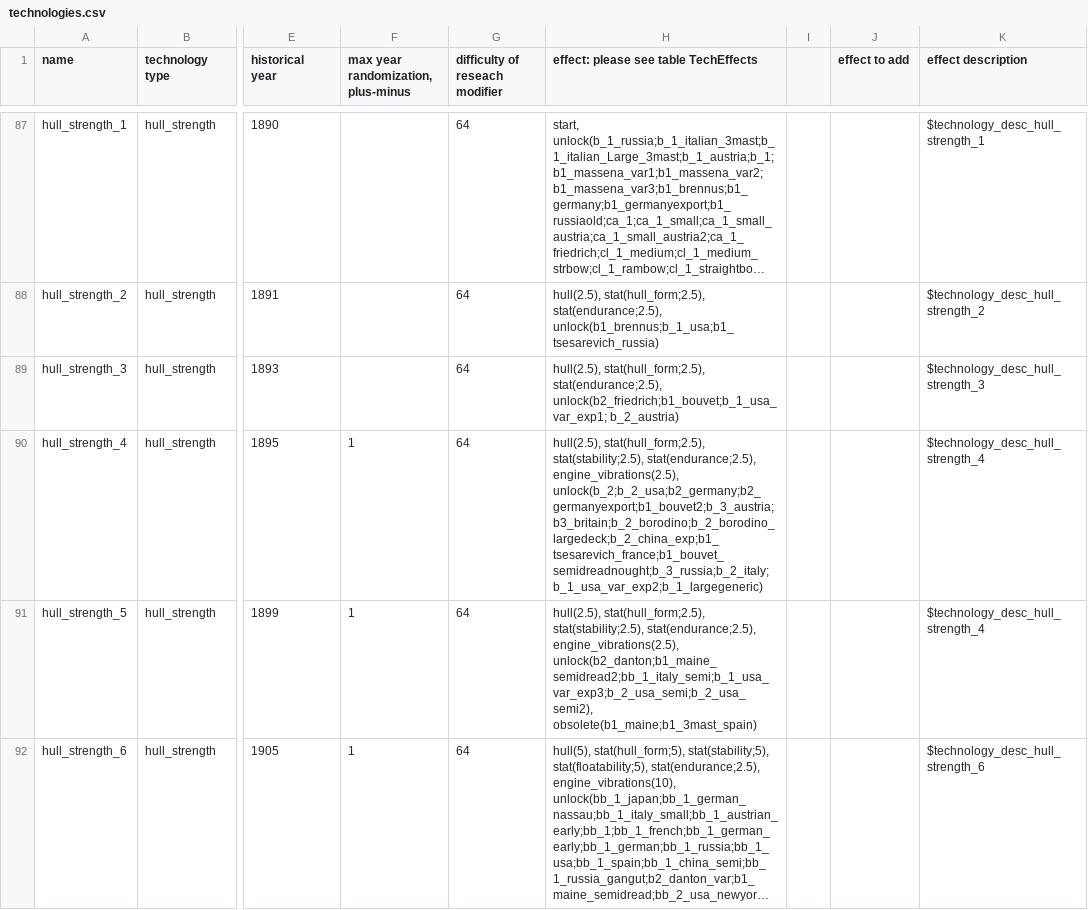
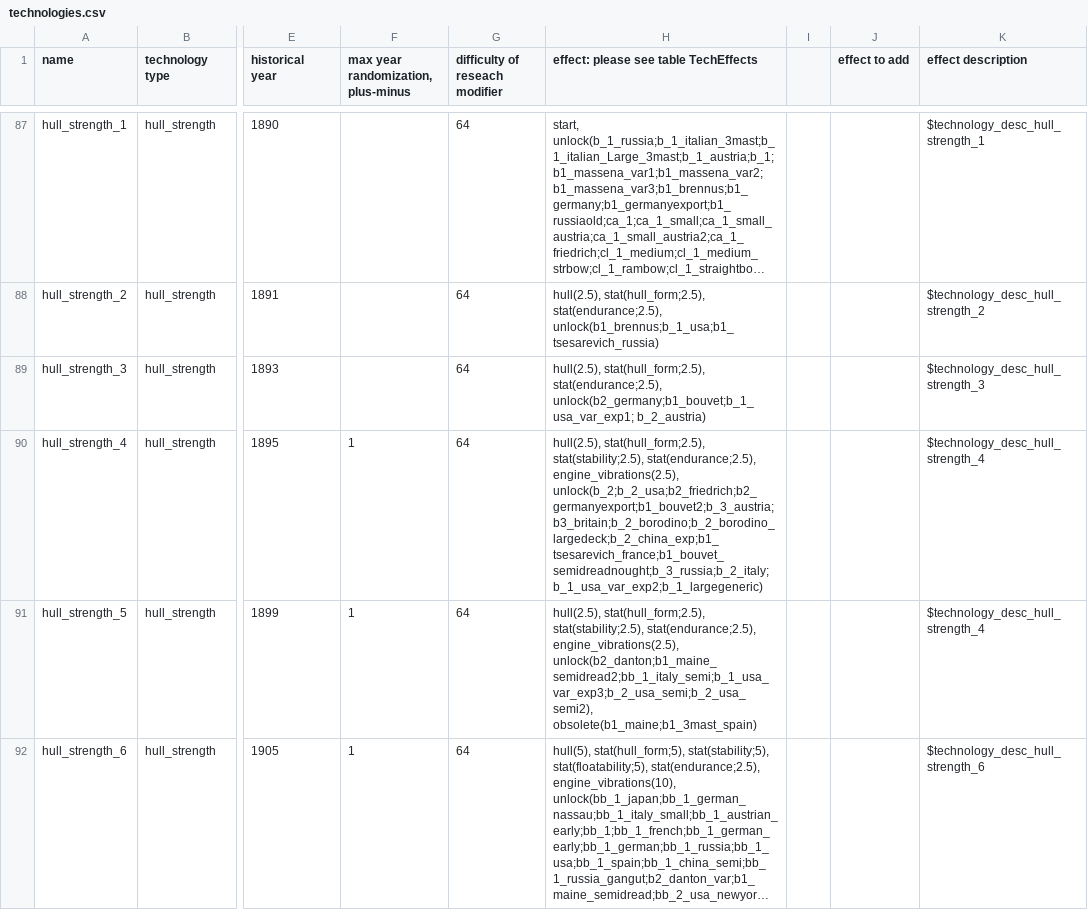
Before and after one commit to brothermunro/Dreadnought-Improvement-Project, a CSV file: technologies.csv, drawn as a sheet; only a part is shown, gaps mark what is left out; long unchanged cells end in …; the diff names each change by its address in the sheet, - before the commit and + after, or states it on an @@ line.

Commit message:
Add files via upload
fixed german b2 and b3 being in the wrong order

```diff
--- a/technologies.csv
+++ b/technologies.csv
-H89: …stat(hull_form;2.5), stat(endurance;2.5), unlock(b2_friedrich;b1_bouvet;b_1_usa_var_exp1; b_2_austria)
+H89: …stat(hull_form;2.5), stat(endurance;2.5), unlock(b2_germany;b1_bouvet;b_1_usa_var_exp1; b_2_austria)
-H90: …stat(endurance;2.5), engine_vibrations(2.5), unlock(b_2;b_2_usa;b2_germany;b2_germanyexport;b1_bouvet2;b_3_austria; b3_britain;b_2_borodino;b_2_borodino_largedeck;b_2_china_exp;b1_tsesarevich_france;b1_bouvet_semidreadnought;b_3_russia;b_2_italy;b_1_usa_var_exp2;b_1_largegeneric)
+H90: …stat(endurance;2.5), engine_vibrations(2.5), unlock(b_2;b_2_usa;b2_friedrich;b2_germanyexport;b1_bouvet2;b_3_austria; b3_britain;b_2_borodino;b_2_borodino_largedeck;b_2_china_exp;b1_tsesarevich_france;b1_bouvet_semidreadnought;b_3_russia;b_2_italy;b_1_usa_var_exp2;b_1_largegeneric)
```
